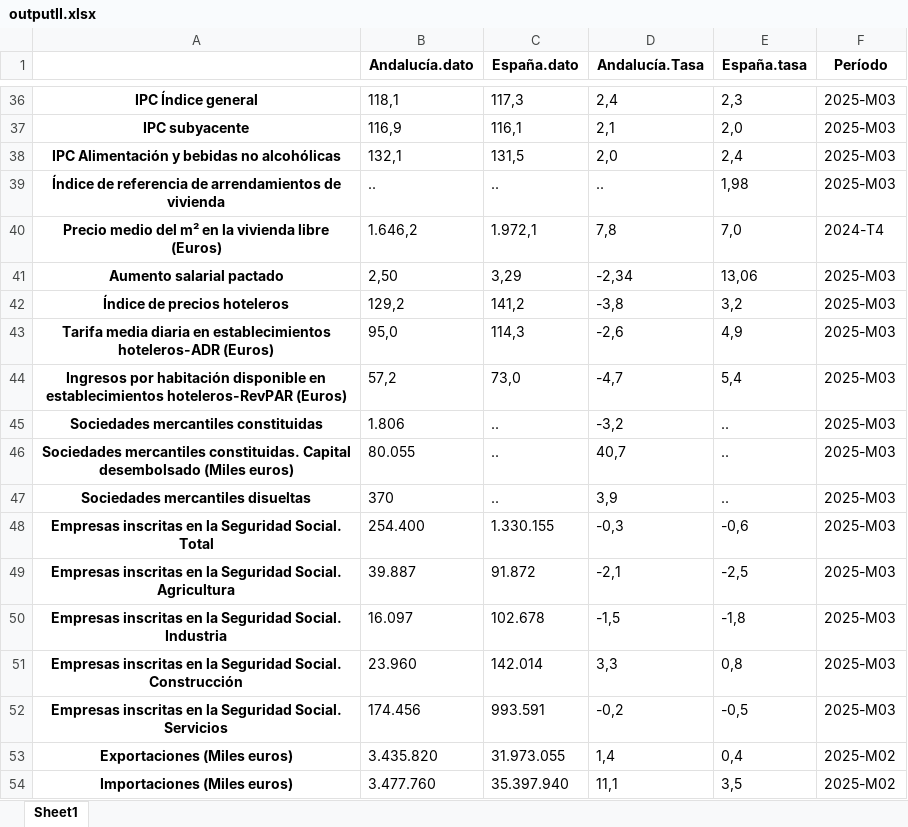
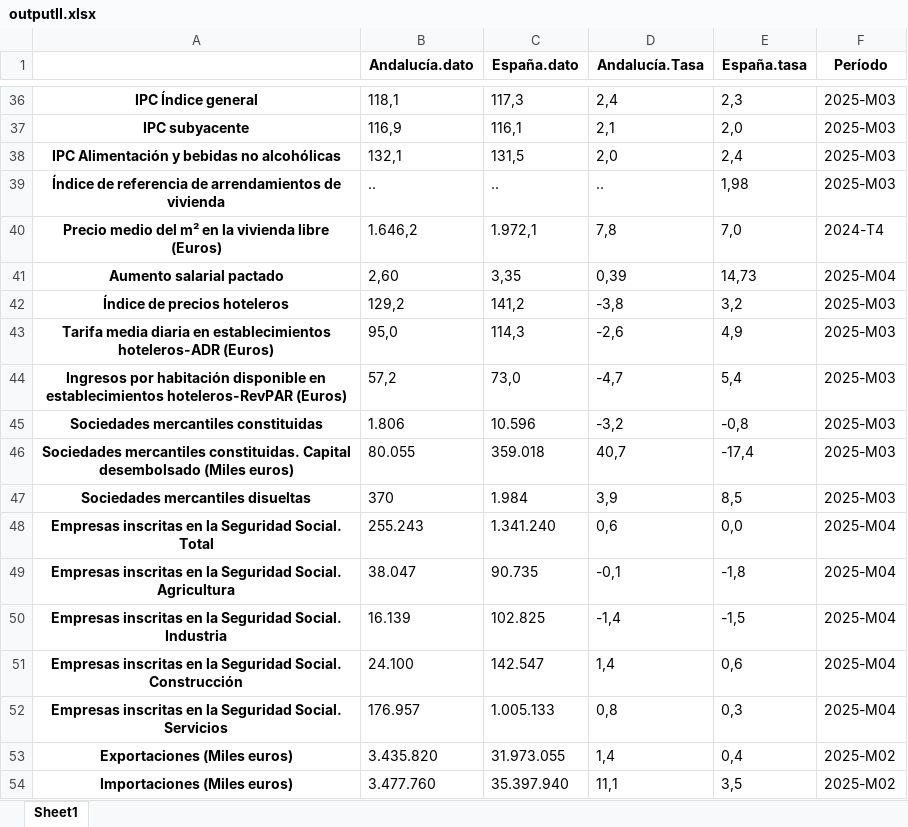
Before and after one commit to mhidper/camaras, an Excel workbook: Series/Tabla/outputII.xlsx, sheet Sheet1, drawn as a sheet; only a part is shown, gaps mark what is left out; values as stored, in another font and other column widths than the file's, no borders; the diff covers the shown part only; the diff names each change by its address in the sheet, - before the commit and + after, or states it on an @@ line.

```diff
--- a/Series/Tabla/outputII.xlsx (sheet Sheet1)
+++ b/Series/Tabla/outputII.xlsx (sheet Sheet1)
-B41 (Andalucía.dato): 2,50
+B41 (Andalucía.dato): 2,60
-C41 (España.dato): 3,29
+C41 (España.dato): 3,35
-D41 (Andalucía.Tasa): -2,34
+D41 (Andalucía.Tasa): 0,39
-E41 (España.tasa): 13,06
+E41 (España.tasa): 14,73
-F41 (Período): 2025-M03
+F41 (Período): 2025-M04
-C45 (España.dato): ..
+C45 (España.dato): 10.596
-E45 (España.tasa): ..
+E45 (España.tasa): -0,8
-C46 (España.dato): ..
+C46 (España.dato): 359.018
-E46 (España.tasa): ..
+E46 (España.tasa): -17,4
-C47 (España.dato): ..
+C47 (España.dato): 1.984
-E47 (España.tasa): ..
+E47 (España.tasa): 8,5
-B48 (Andalucía.dato): 254.400
+B48 (Andalucía.dato): 255.243
-C48 (España.dato): 1.330.155
+C48 (España.dato): 1.341.240
-D48 (Andalucía.Tasa): -0,3
+D48 (Andalucía.Tasa): 0,6
-E48 (España.tasa): -0,6
+E48 (España.tasa): 0,0
-F48:F52 (Período): 2025-M03
+F48:F52 (Período): 2025-M04
-B49 (Andalucía.dato): 39.887
+B49 (Andalucía.dato): 38.047
-C49 (España.dato): 91.872
+C49 (España.dato): 90.735
-D49 (Andalucía.Tasa): -2,1
+D49 (Andalucía.Tasa): -0,1
-E49 (España.tasa): -2,5
+E49 (España.tasa): -1,8
-B50 (Andalucía.dato): 16.097
+B50 (Andalucía.dato): 16.139
-C50 (España.dato): 102.678
+C50 (España.dato): 102.825
-D50 (Andalucía.Tasa): -1,5
+D50 (Andalucía.Tasa): -1,4
-E50 (España.tasa): -1,8
+E50 (España.tasa): -1,5
-B51 (Andalucía.dato): 23.960
+B51 (Andalucía.dato): 24.100
-C51 (España.dato): 142.014
+C51 (España.dato): 142.547
-D51 (Andalucía.Tasa): 3,3
+D51 (Andalucía.Tasa): 1,4
-E51 (España.tasa): 0,8
+E51 (España.tasa): 0,6
-B52 (Andalucía.dato): 174.456
+B52 (Andalucía.dato): 176.957
-C52 (España.dato): 993.591
+C52 (España.dato): 1.005.133
-D52 (Andalucía.Tasa): -0,2
+D52 (Andalucía.Tasa): 0,8
-E52 (España.tasa): -0,5
+E52 (España.tasa): 0,3
```
Also changed, not shown: 61 edited cells elsewhere in this sheet, Series/Tabla/Tabla.xlsx, 5 other files.
